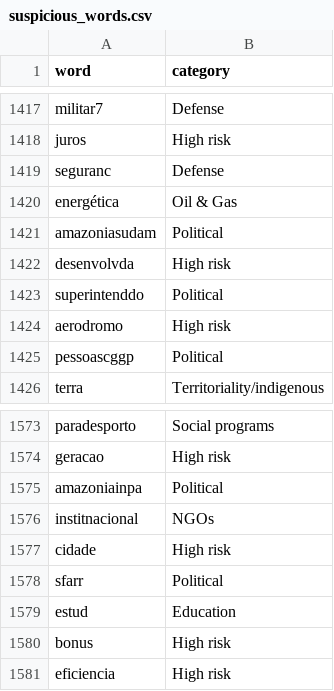
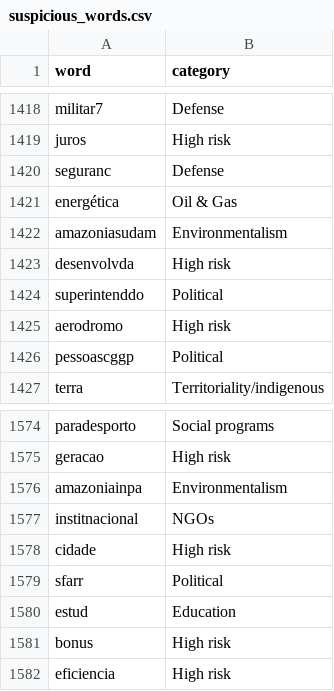
Before and after one commit to jonathamacionilo/GastosDesgov2023ateJan2025, a CSV file: data/suspicious_words/suspicious_words.csv, drawn as a sheet; only a part is shown, gaps mark what is left out; the diff covers the shown part only.

```diff
--- a/data/suspicious_words/suspicious_words.csv
+++ b/data/suspicious_words/suspicious_words.csv
@@ -1420,3 +1421,3 @@ seguranc;Defense
 energética;Oil & Gas
-amazoniasudam;Political
+amazoniasudam;Environmentalism
 desenvolvda;High risk
@@ -1574,3 +1575,3 @@ paradesporto;Social programs
 geracao;High risk
-amazoniainpa;Political
+amazoniainpa;Environmentalism
 institnacional;NGOs
```
Also changed, not shown: 2 added rows, 1 removed row and 2 edited cells elsewhere in this file, 24 other files.
